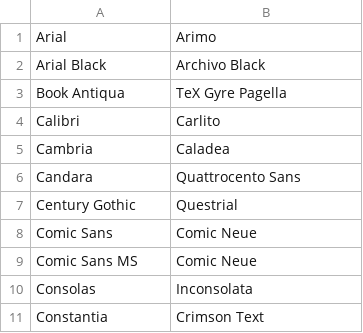
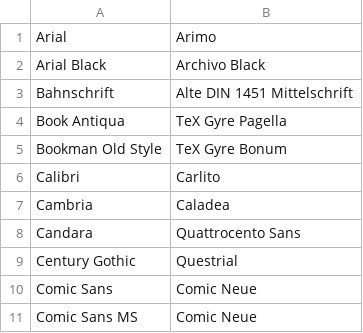
Before and after one commit to IMIO/docker-libreoffice, a CSV file: font-mappings.csv, drawn as a sheet; only a part is shown; the shorter side is filled out with more unchanged rows; the diff names each change by its address in the sheet, - before the commit and + after, or states it on an @@ line.

Commit message:
Add two new fonts

```diff
--- a/font-mappings.csv
+++ b/font-mappings.csv
+row 3: Bahnschrift | Alte DIN 1451 Mittelschrift
+row 5: Bookman Old Style | TeX Gyre Bonum
```
Also changed, not shown: 5 other files.
